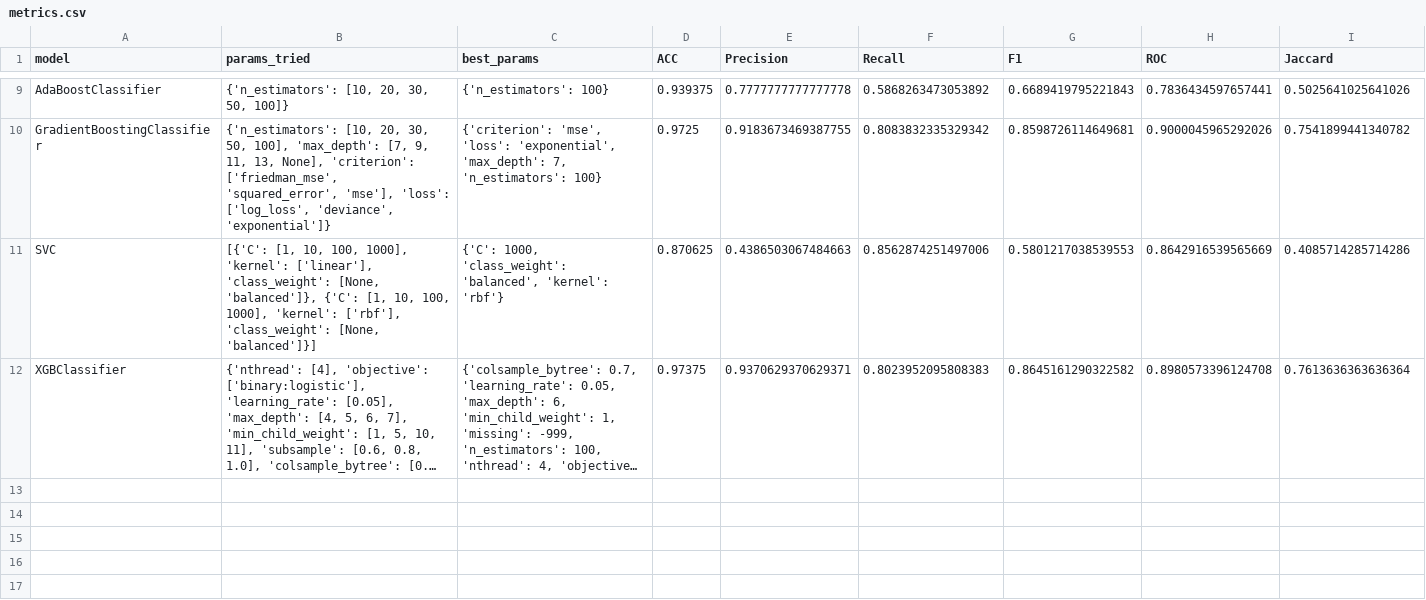
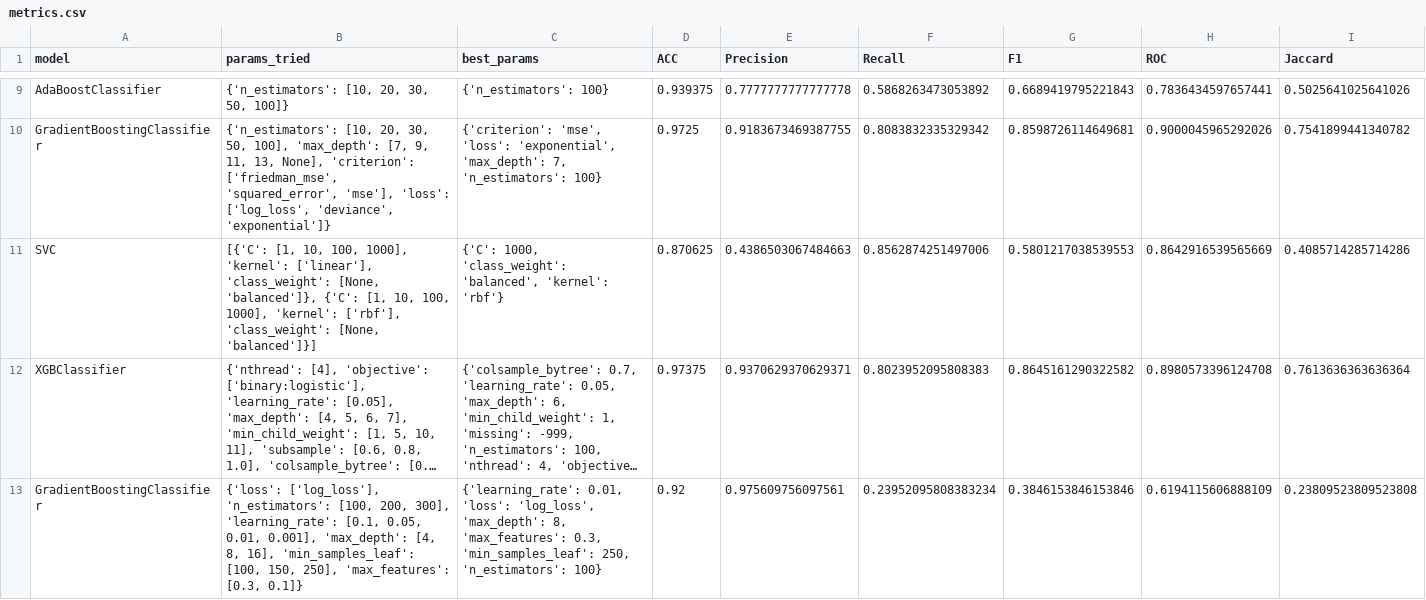
Before and after one commit to mcarlagg17/TBDS-ML_Clf_WaterQuality, a CSV file: src/model/model_metrics/metrics.csv, drawn as a sheet; only a part is shown, gaps mark what is left out; long unchanged cells end in …; rows hold the shown columns only; the diff names each change by its address in the sheet, - before the commit and + after, or states it on an @@ line.

```diff
--- a/src/model/model_metrics/metrics.csv
+++ b/src/model/model_metrics/metrics.csv
+row 13: GradientBoostingClassifier | {'loss': ['log_loss'], 'n_estimators': [100, 200, 300], 'learning_rate': [0.1, 0.05, 0.01, 0.001], 'max_depth': [4, 8, 16], 'min_samples_leaf': [100, 150, 250], 'max_features': [0.3, 0.1]} | {'learning_rate': 0.01, 'loss': 'log_loss', 'max_depth': 8, 'max_features': 0.3, 'min_samples_leaf': 250, 'n_estimators': 100} | 0.92 | 0.975609756097561 | 0.23952095808383234 | 0.3846153846153846 | 0.6194115606888109 | 0.23809523809523808
```
Also changed, not shown: 16 other files.
